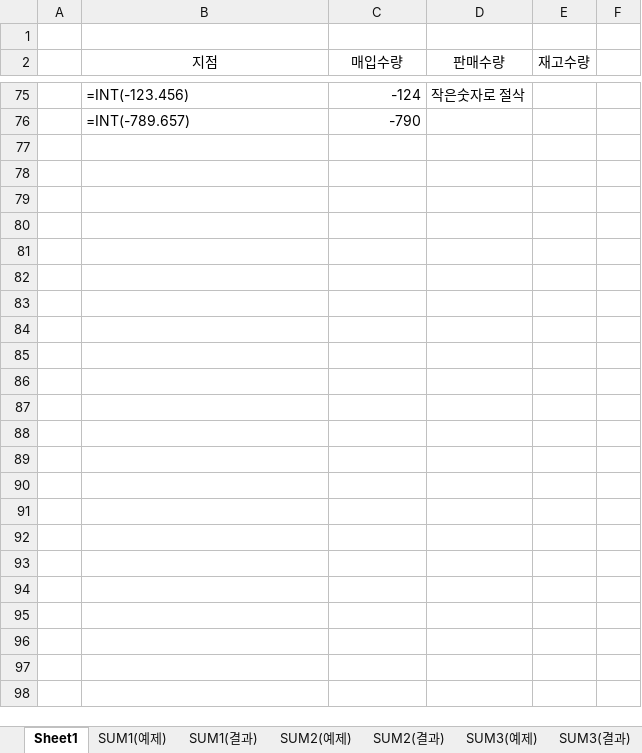
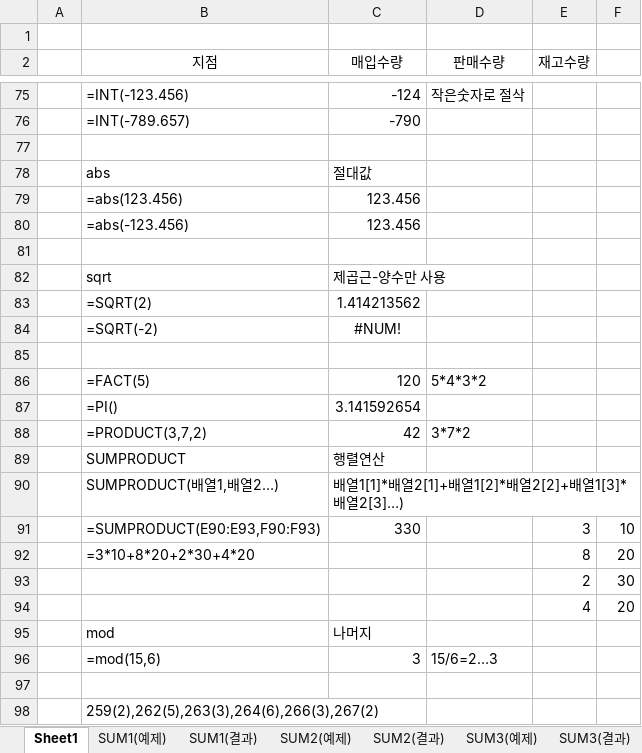
Before and after one commit to jx007s/AGI_EXCEL_2026_10, an Excel workbook: 자주출제되는_함수사전/수학과 삼각.xlsm, sheet Sheet1, drawn as a sheet; only a part is shown, gaps mark what is left out; values as stored, in another font and other column widths than the file's, no borders; the diff names each change by its address in the sheet, - before the commit and + after, or states it on an @@ line.

```diff
--- a/자주출제되는_함수사전/수학과 삼각.xlsm (sheet Sheet1)
+++ b/자주출제되는_함수사전/수학과 삼각.xlsm (sheet Sheet1)
+row 77: (empty)
+row 78:  | abs | 절대값
+row 79:  | =abs(123.456) | 123.456
+row 80:  | =abs(-123.456) | 123.456
+row 81: (empty)
+row 82:  | sqrt | 제곱근-양수만 사용
+row 83:  | =SQRT(2) | 1.414213562
+row 84:  | =SQRT(-2) | #NUM!
+row 85: (empty)
+row 86:  | =FACT(5) | 120 | 5*4*3*2
+row 87:  | =PI() | 3.141592654
+row 88:  | =PRODUCT(3,7,2) | 42 | 3*7*2
+row 89:  | SUMPRODUCT | 행렬연산
+row 90:  | SUMPRODUCT(배열1,배열2…) | 배열1[1]*배열2[1]+배열1[2]*배열2[2]+배열1[3]*배열2[3]…)
+row 91:  | =SUMPRODUCT(E90:E93,F90:F93) | 330 |  | 3 | 10
+row 92:  | =3*10+8*20+2*30+4*20 |  |  | 8 | 20
+row 93:  |  |  |  | 2 | 30
+row 94:  |  |  |  | 4 | 20
+row 95:  | mod | 나머지
+row 96:  | =mod(15,6) | 3 | 15/6=2…3
+row 97: (empty)
+row 98:  | 259(2),262(5),263(3),264(6),266(3),267(2)
```
Also changed, not shown: 1 other file.
